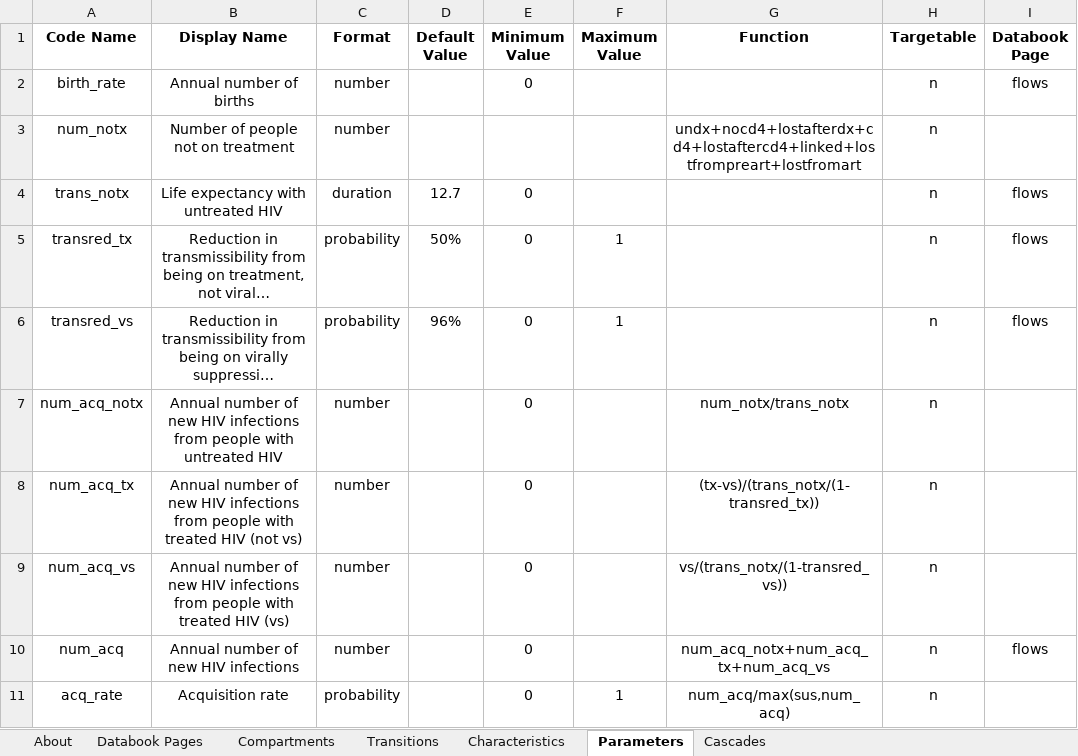
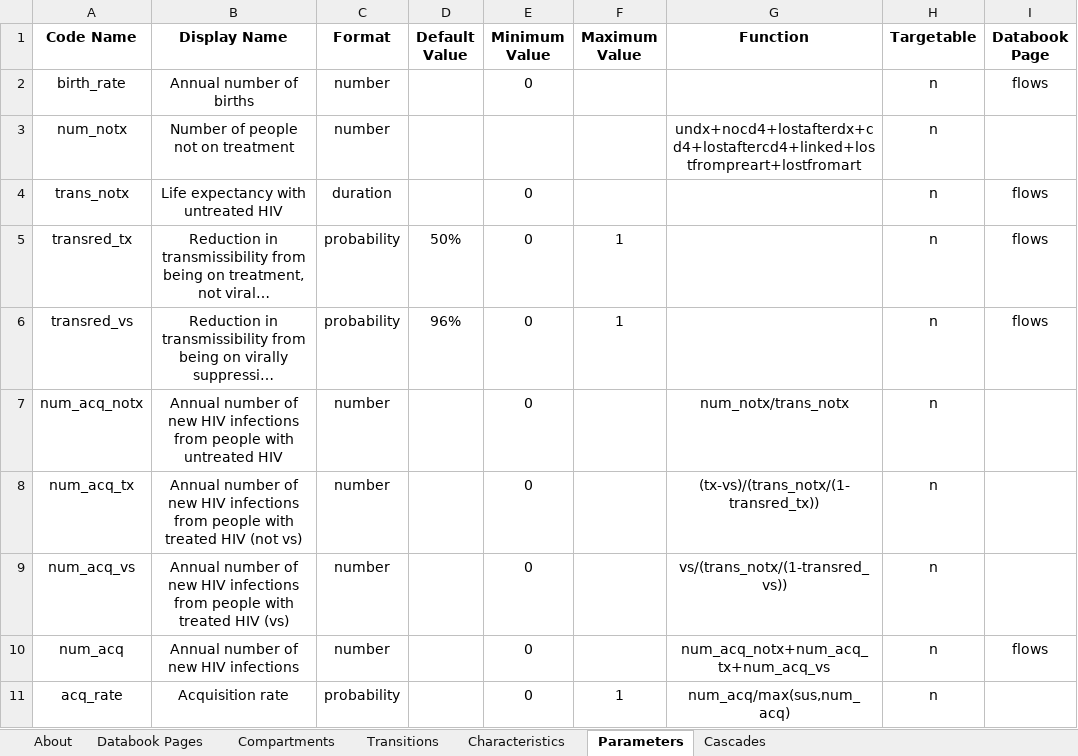
Before and after one commit to robynstuart/cascade-analyses, an Excel workbook: hiv-southafrica/hiv_southafrica_framework.xlsx, sheet Parameters, drawn as a sheet; only a part is shown; long unchanged cells end in …; values as stored, in another font and other column widths than the file's, no borders; conditional formats not drawn; the diff names each change by its address in the sheet, - before the commit and + after, or states it on an @@ line.

```diff
--- a/hiv-southafrica/hiv_southafrica_framework.xlsx (sheet Parameters)
+++ b/hiv-southafrica/hiv_southafrica_framework.xlsx (sheet Parameters)
-D4 (Default Value): 12.7
+D4 (Default Value): (empty)
```
Also changed, not shown: hiv-southafrica/hiv_southafrica_databook.xlsx, t2dm-poltava/t2dm_poltava_databook.xlsx, 3 other files.
